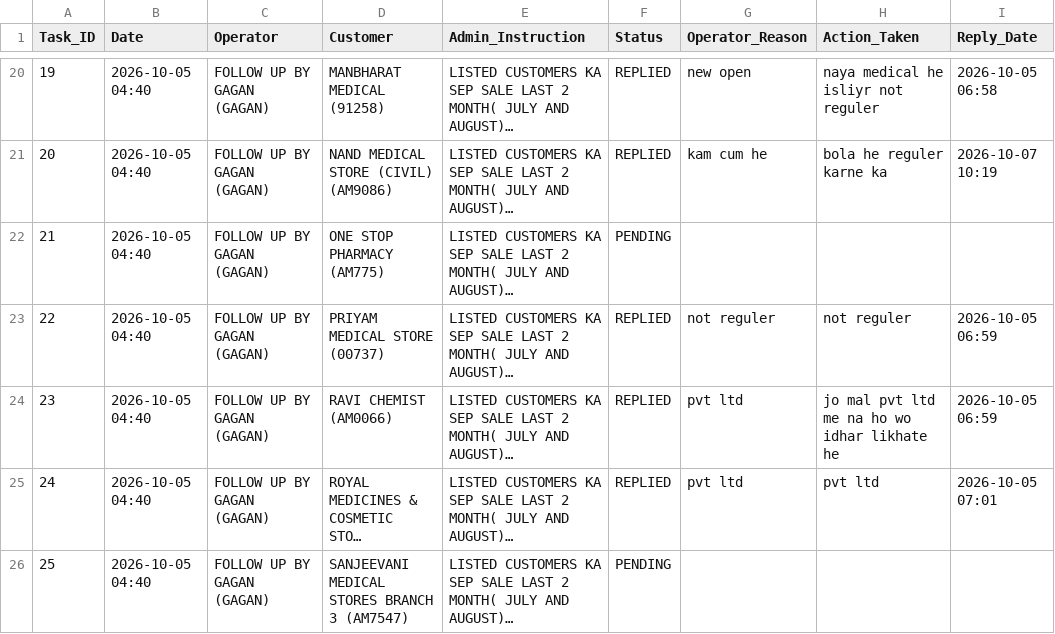
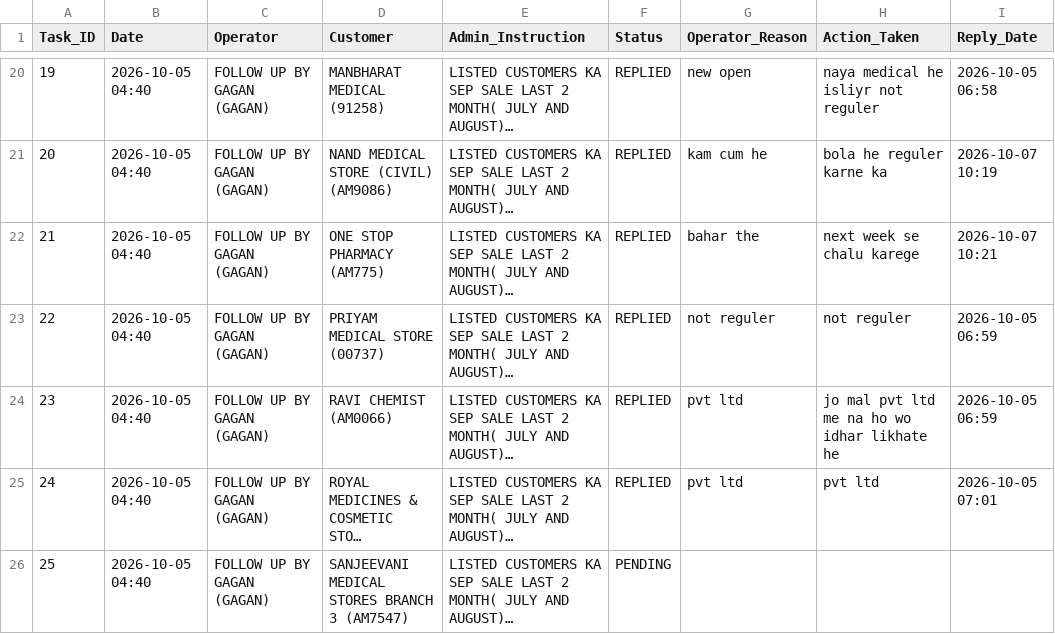
Before and after one commit to ravi26misra-a11y/sales-ai-app, a CSV file: task_actions.csv, drawn as a sheet; only a part is shown, gaps mark what is left out; long unchanged cells end in …; the diff names each change by its address in the sheet, - before the commit and + after, or states it on an @@ line.

Commit message:
Update task actions permanent sync

```diff
--- a/task_actions.csv
+++ b/task_actions.csv
-F22 (Status): PENDING
+F22 (Status): REPLIED
-G22 (Operator_Reason): (empty)
+G22 (Operator_Reason): bahar the
-H22 (Action_Taken): (empty)
+H22 (Action_Taken): next week se chalu karege
-I22 (Reply_Date): (empty)
+I22 (Reply_Date): 2026-10-07 10:21
```
